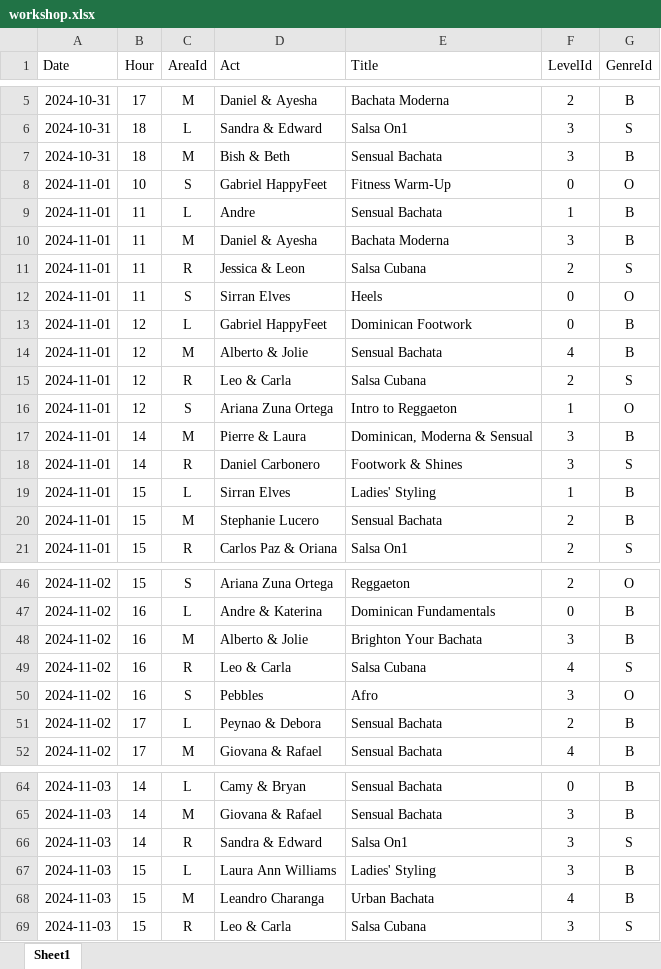
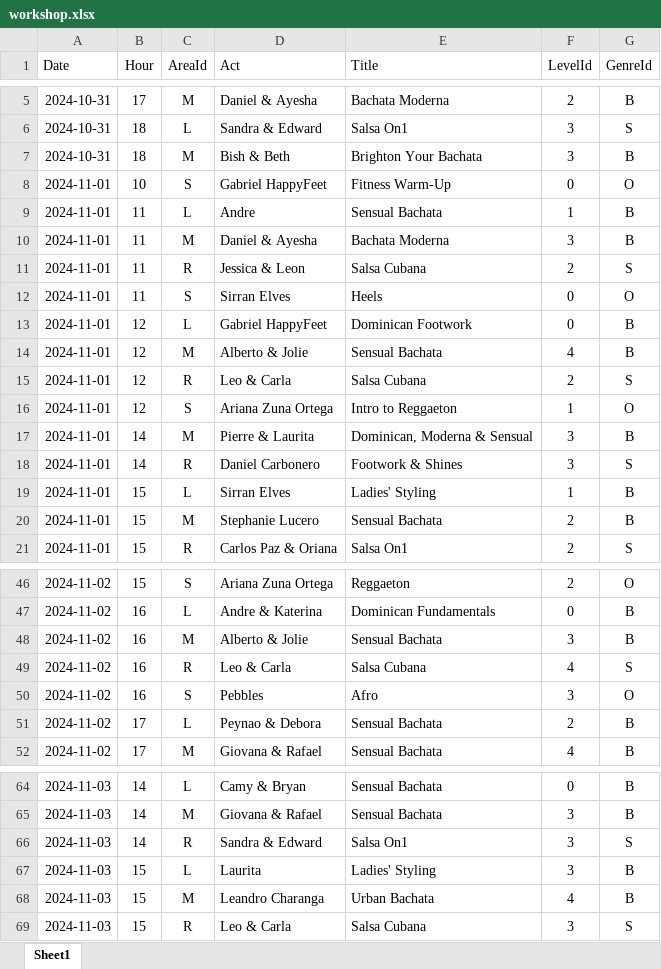
Before and after one commit to SalsaAddict/BOSMAJ24, an Excel workbook: sql/workshop.xlsx, sheet Sheet1, drawn as a sheet; only a part is shown, gaps mark what is left out; values as stored, in another font and other column widths than the file's, no borders; table styles not drawn; the diff names each change by its address in the sheet, - before the commit and + after, or states it on an @@ line.

```diff
--- a/sql/workshop.xlsx (sheet Sheet1)
+++ b/sql/workshop.xlsx (sheet Sheet1)
-E7 (Title): Sensual Bachata
+E7 (Title): Brighton Your Bachata
-D17 (Act): Pierre & Laura
+D17 (Act): Pierre & Laurita
-E48 (Title): Brighton Your Bachata
+E48 (Title): Sensual Bachata
-D67 (Act): Laura Ann Williams
+D67 (Act): Laurita
```
Also changed, not shown: sql/act.xlsx, 10 other files.
